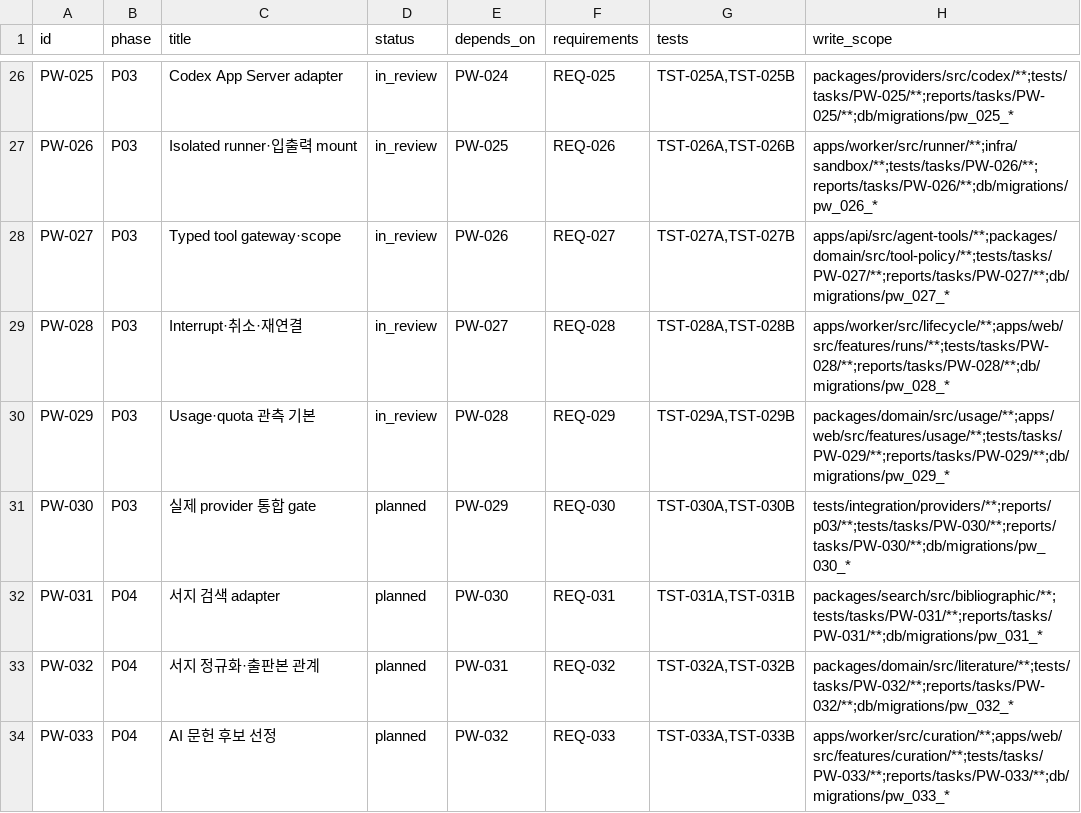
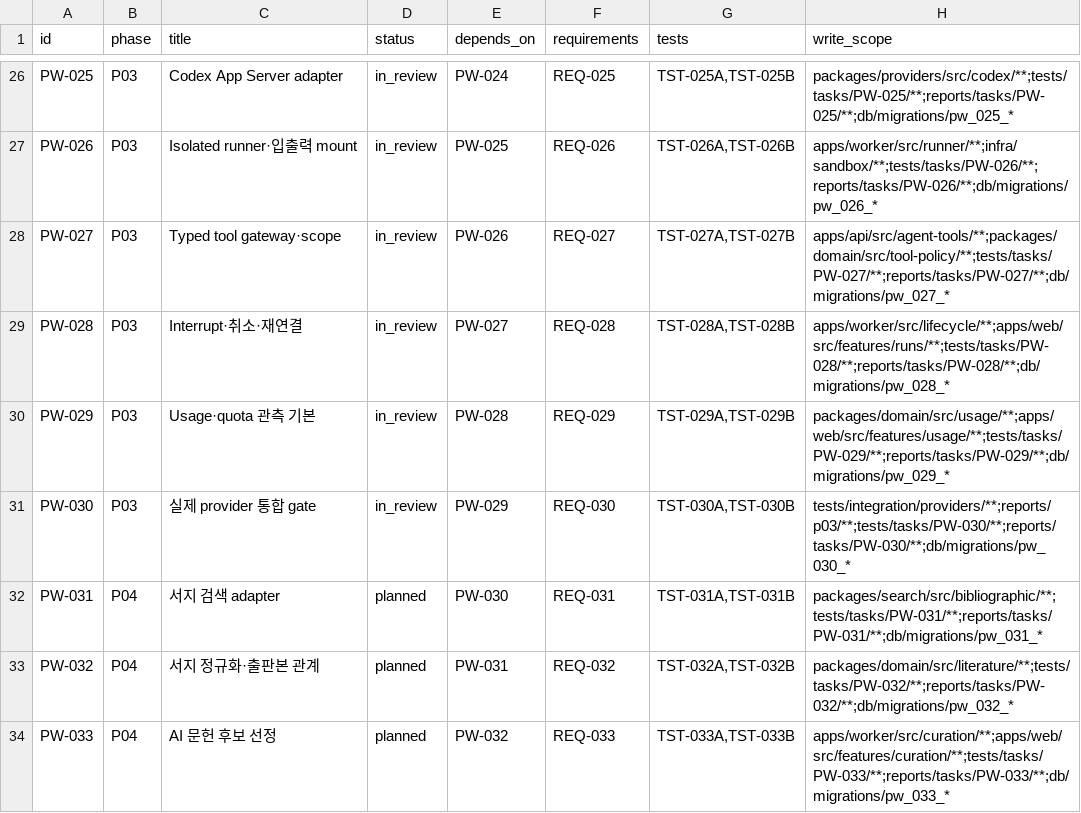
Before and after one commit to wntjr3364/ManuAlly, a CSV file: tasks/tasks.csv, drawn as a sheet; only a part is shown, gaps mark what is left out.

```diff
--- a/tasks/tasks.csv
+++ b/tasks/tasks.csv
@@ -30,3 +30,3 @@ PW-028,P03,Interrupt·취소·재연결,in_review,PW-027,REQ-028,"TST-028A,TST-0
 PW-029,P03,Usage·quota 관측 기본,in_review,PW-028,REQ-029,"TST-029A,TST-029B",packages/domain/src/usage/**;apps/web/src/features/usage/**;tests/tasks/PW-029/**;reports/tasks/PW-029/**;db/migrations/pw_029_*
-PW-030,P03,실제 provider 통합 gate,planned,PW-029,REQ-030,"TST-030A,TST-030B",tests/integration/providers/**;reports/p03/**;tests/tasks/PW-030/**;reports/tasks/PW-030/**;db/migrations/pw_030_*
+PW-030,P03,실제 provider 통합 gate,in_review,PW-029,REQ-030,"TST-030A,TST-030B",tests/integration/providers/**;reports/p03/**;tests/tasks/PW-030/**;reports/tasks/PW-030/**;db/migrations/pw_030_*
 PW-031,P04,서지 검색 adapter,planned,PW-030,REQ-031,"TST-031A,TST-031B",packages/search/src/bibliographic/**;tests/tasks/PW-031/**;reports/tasks/PW-031/**;db/migrations/pw_031_*
```
Also changed, not shown: 13 other files.
